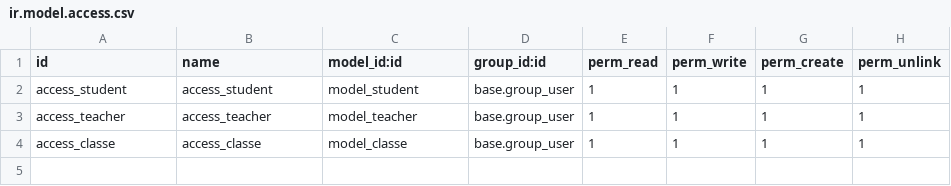
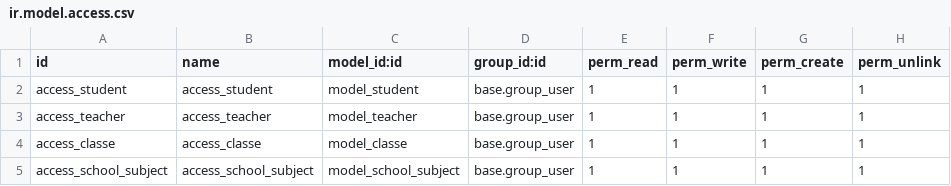
Before and after one commit to nhanvu0901/odoo18-test, a CSV file: school_management/security/ir.model.access.csv, drawn as a sheet; the diff names each change by its address in the sheet, - before the commit and + after, or states it on an @@ line.

```diff
--- a/school_management/security/ir.model.access.csv
+++ b/school_management/security/ir.model.access.csv
+row 5: access_school_subject | access_school_subject | model_school_subject | base.group_user | 1 | 1 | 1 | 1
```
Also changed, not shown: 3 other files.
